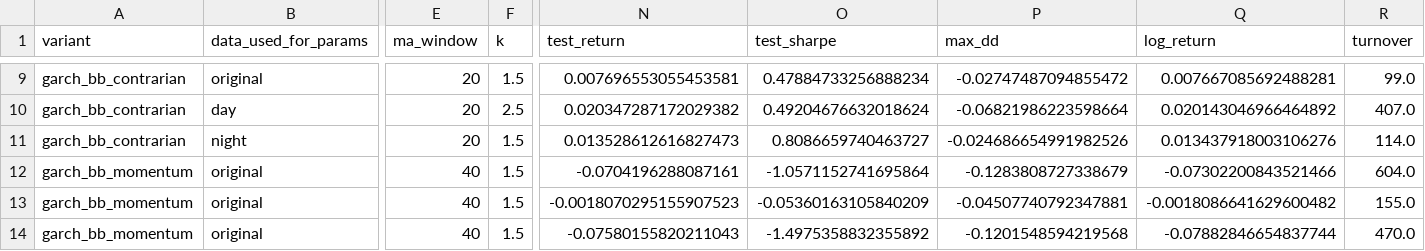
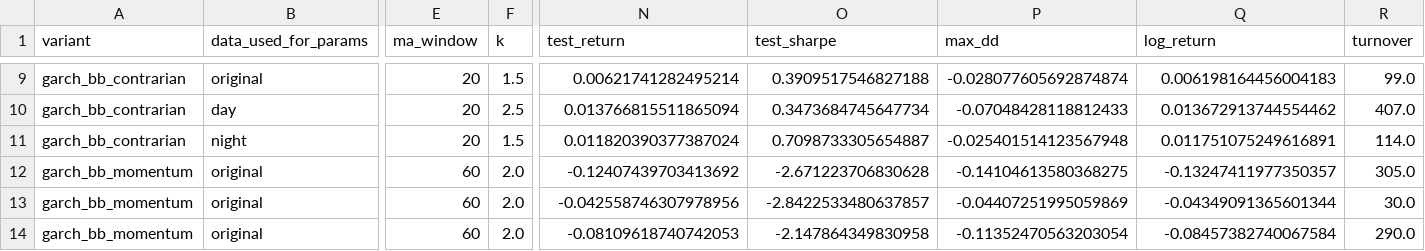
Before and after one commit to PeaHaWf/8020GroupProject, a CSV file: submission_garch_bollinger/outputs/garch_bollinger_test_results.csv, drawn as a sheet; only a part is shown, gaps mark what is left out; the diff covers the shown part only; the diff names each change by its address in the sheet, - before the commit and + after, or states it on an @@ line.

```diff
--- a/submission_garch_bollinger/outputs/garch_bollinger_test_results.csv
+++ b/submission_garch_bollinger/outputs/garch_bollinger_test_results.csv
-N9 (test_return): 0.007696553055453581
+N9 (test_return): 0.00621741282495214
-O9 (test_sharpe): 0.47884733256888234
+O9 (test_sharpe): 0.3909517546827188
-P9 (max_dd): -0.02747487094855472
+P9 (max_dd): -0.028077605692874874
-Q9 (log_return): 0.007667085692488281
+Q9 (log_return): 0.006198164456004183
-N10 (test_return): 0.020347287172029382
+N10 (test_return): 0.013766815511865094
-O10 (test_sharpe): 0.49204676632018624
+O10 (test_sharpe): 0.3473684745647734
-P10 (max_dd): -0.06821986223598664
+P10 (max_dd): -0.07048428118812433
-Q10 (log_return): 0.020143046966464892
+Q10 (log_return): 0.013672913744554462
-N11 (test_return): 0.013528612616827473
+N11 (test_return): 0.011820390377387024
-O11 (test_sharpe): 0.8086659740463727
+O11 (test_sharpe): 0.7098733305654887
-P11 (max_dd): -0.024686654991982526
+P11 (max_dd): -0.025401514123567948
-Q11 (log_return): 0.013437918003106276
+Q11 (log_return): 0.011751075249616891
-E12:E14 (ma_window): 40
+E12:E14 (ma_window): 60
-F12:F14 (k): 1.5
+F12:F14 (k): 2.0
-N12 (test_return): -0.0704196288087161
+N12 (test_return): -0.12407439703413692
-O12 (test_sharpe): -1.0571152741695864
+O12 (test_sharpe): -2.671223706830628
-P12 (max_dd): -0.1283808727338679
+P12 (max_dd): -0.14104613580368275
-Q12 (log_return): -0.07302200843521466
+Q12 (log_return): -0.13247411977350357
-R12 (turnover): 604.0
+R12 (turnover): 305.0
-N13 (test_return): -0.0018070295155907523
+N13 (test_return): -0.042558746307978956
-O13 (test_sharpe): -0.05360163105840209
+O13 (test_sharpe): -2.8422533480637857
-P13 (max_dd): -0.04507740792347881
+P13 (max_dd): -0.04407251995059869
-Q13 (log_return): -0.0018086641629600482
+Q13 (log_return): -0.04349091365601344
-R13 (turnover): 155.0
+R13 (turnover): 30.0
-N14 (test_return): -0.07580155820211043
+N14 (test_return): -0.08109618740742053
-O14 (test_sharpe): -1.4975358832355892
+O14 (test_sharpe): -2.147864349830958
-P14 (max_dd): -0.1201548594219568
+P14 (max_dd): -0.11352470563203054
-Q14 (log_return): -0.07882846654837744
+Q14 (log_return): -0.08457382740067584
-R14 (turnover): 470.0
+R14 (turnover): 290.0
```
Also changed, not shown: 116 edited cells elsewhere in this file, submission_garch_bollinger/outputs/garch_bollinger_selected_params.csv, submission_garch_bollinger/outputs/garch_bollinger_validation_selected_results.csv, 9 other files.
